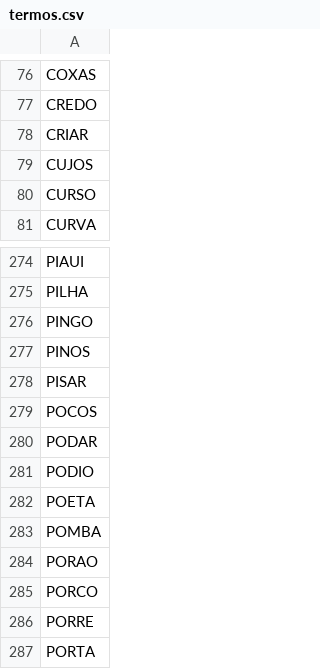
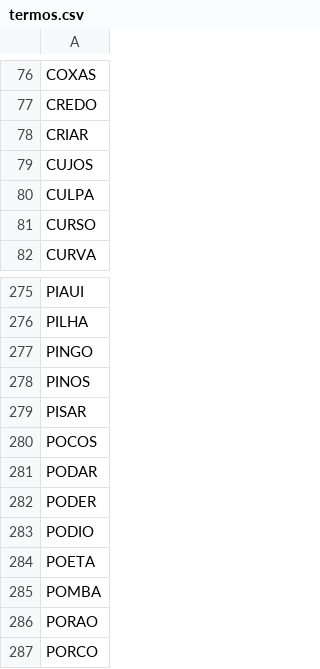
Before and after one commit to JeanGoetten/RA-PUCPR, a CSV file: Games/termos.csv, drawn as a sheet; only a part is shown, gaps mark what is left out; the shorter side is filled out with more unchanged rows.

Commit message:
jogo do termo fixed

```diff
--- a/Games/termos.csv
+++ b/Games/termos.csv
@@ -79,2 +79,3 @@ CRIAR
 CUJOS
+CULPA
 CURSO
@@ -280,2 +281,3 @@ POCOS
 PODAR
+PODER
 PODIO
```
Also changed, not shown: 1 other file.
